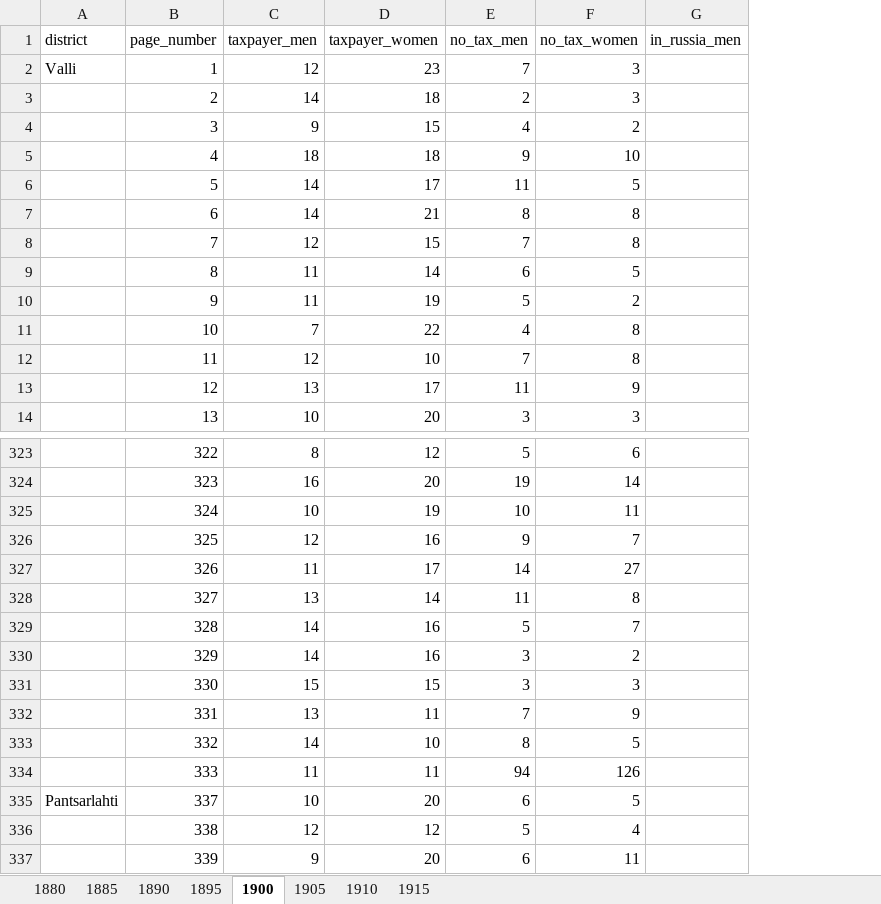
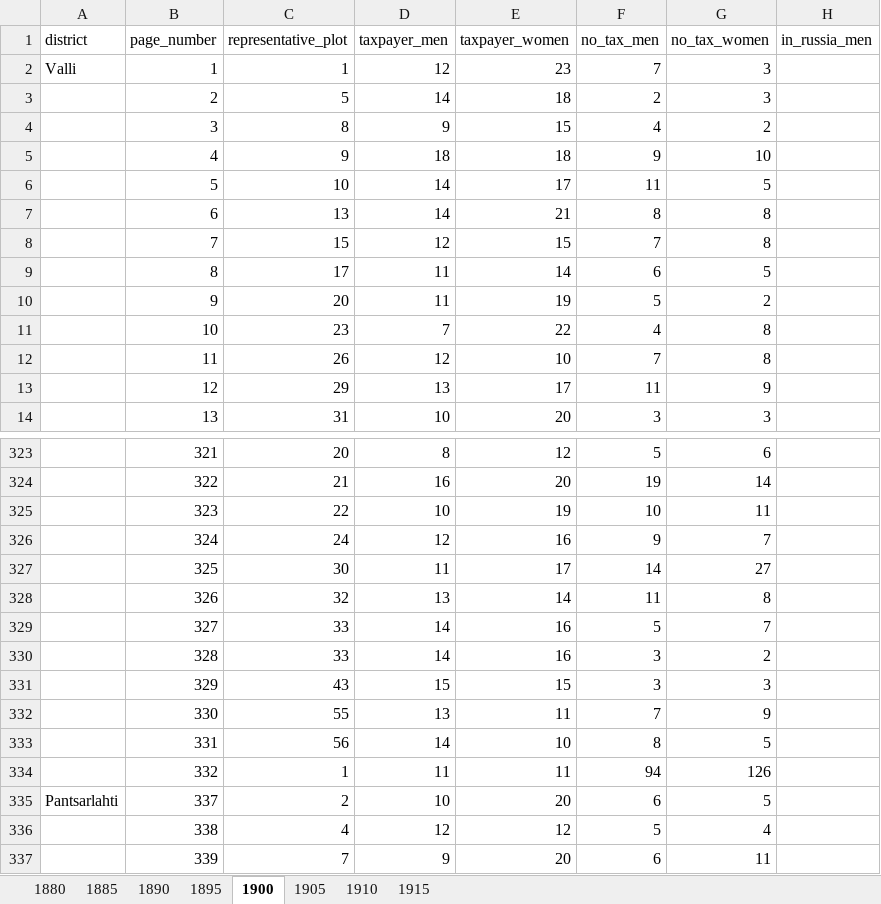
Before and after one commit to AnttiHaerkoenen/spatial_segregation, an Excel workbook: data/raw/Viipurin henkikirjat summat.xlsx, sheet 1900, drawn as a sheet; only a part is shown, gaps mark what is left out; values as stored, in another font and other column widths than the file's, no borders; the diff covers the shown part only; the diff names each change by its address in the sheet, - before the commit and + after, or states it on an @@ line.

```diff
--- a/data/raw/Viipurin henkikirjat summat.xlsx (sheet 1900)
+++ b/data/raw/Viipurin henkikirjat summat.xlsx (sheet 1900)
+column C (representative_plot), rows 2-14: 1 | 5 | 8 | 9 | 10 | 13 | 15 | 17 | 20 | 23 | 26 | 29 | 31; rows 323-337: 20 | 21 | 22 | 24 | 30 | 32 | 33 | 33 | 43 | 55 | 56 | 1 | 2 | 4 | 7
-B323 (page_number): 322
+B323 (page_number): 321
-B324 (page_number): 323
+B324 (page_number): 322
-B325 (page_number): 324
+B325 (page_number): 323
-B326 (page_number): 325
+B326 (page_number): 324
-B327 (page_number): 326
+B327 (page_number): 325
-B328 (page_number): 327
+B328 (page_number): 326
-B329 (page_number): 328
+B329 (page_number): 327
-B330 (page_number): 329
+B330 (page_number): 328
-B331 (page_number): 330
+B331 (page_number): 329
-B332 (page_number): 331
+B332 (page_number): 330
-B333 (page_number): 332
+B333 (page_number): 331
-B334 (page_number): 333
+B334 (page_number): 332
```
Also changed, not shown: 54 edited cells elsewhere in this sheet, sheet 1890, sheet 1910, sheet 1905, sheet 1885, sheet 1880, sheet 1895, 1 more sheet, data/raw/Viipurin henkikirjat.xlsx, data/raw/Viipurin suostuntaveroluettelo.xlsx, 12 other files.
